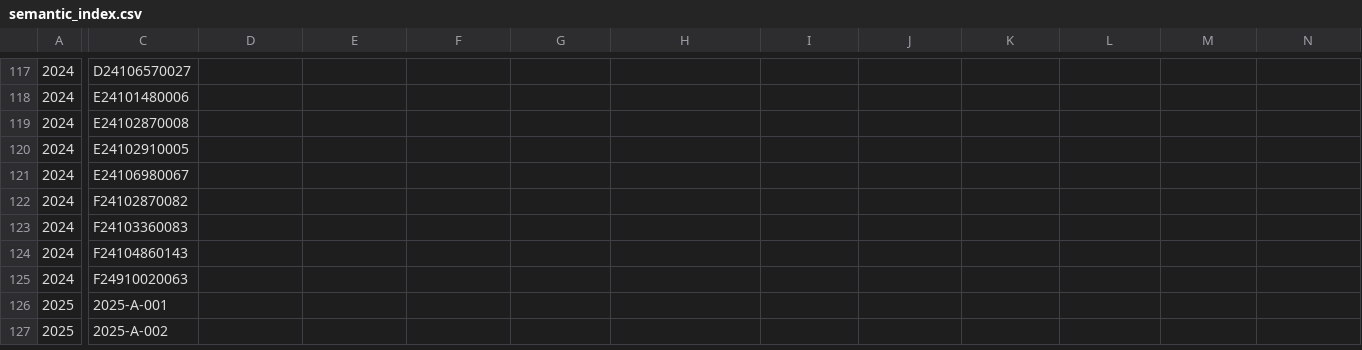
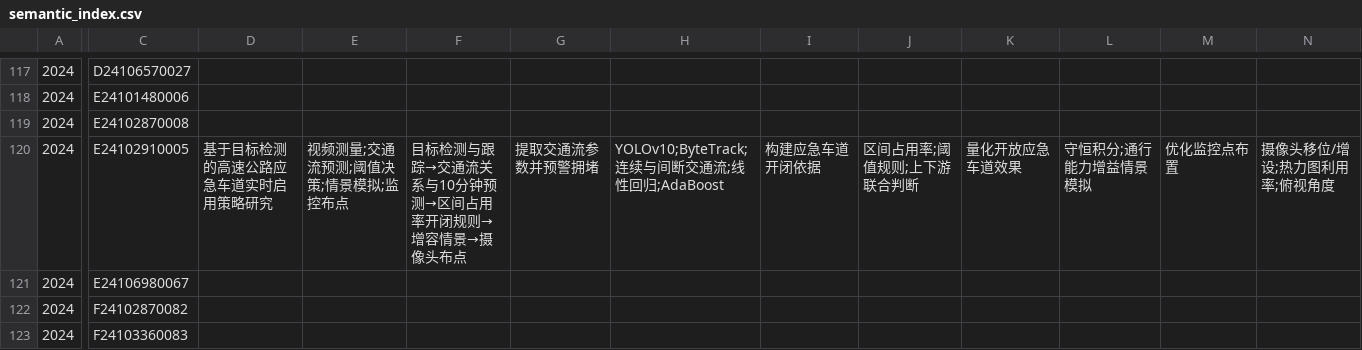
Before and after one commit to excalibur-saber-666/-Huawei_Cup, a CSV file: metadata/semantic_index.csv, drawn as a sheet; only a part is shown, gaps mark what is left out; the shorter side is filled out with more unchanged rows; the diff covers the shown part only; the diff names each change by its address in the sheet, - before the commit and + after, or states it on an @@ line.

```diff
--- a/metadata/semantic_index.csv
+++ b/metadata/semantic_index.csv
-D120: (empty)
+D120: 基于目标检测的高速公路应急车道实时启用策略研究
-E120: (empty)
+E120: 视频测量;交通流预测;阈值决策;情景模拟;监控布点
-F120: (empty)
+F120: 目标检测与跟踪→交通流关系与10分钟预测→区间占用率开闭规则→增容情景→摄像头布点
-G120: (empty)
+G120: 提取交通流参数并预警拥堵
-H120: (empty)
+H120: YOLOv10;ByteTrack;连续与间断交通流;线性回归;AdaBoost
-I120: (empty)
+I120: 构建应急车道开闭依据
-J120: (empty)
+J120: 区间占用率;阈值规则;上下游联合判断
-K120: (empty)
+K120: 量化开放应急车道效果
-L120: (empty)
+L120: 守恒积分;通行能力增益情景模拟
-M120: (empty)
+M120: 优化监控点布置
-N120: (empty)
+N120: 摄像头移位/增设;热力图利用率;俯视角度
```
Also changed, not shown: 11 edited cells elsewhere in this file, 8 other files.
